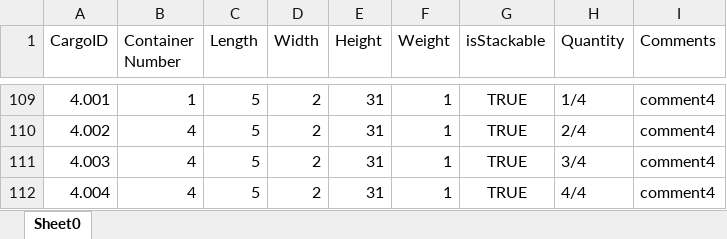
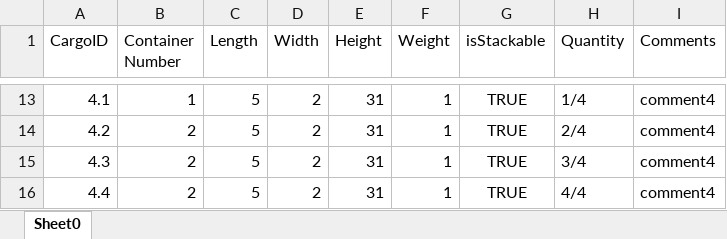
Before and after one commit to ASergijenko/LogisticProject, an Excel workbook: src/main/resources/resultsetttttttttt.xlsx, sheet Sheet0, drawn as a sheet; only a part is shown, gaps mark what is left out; values as stored, in another font and other column widths than the file's, no borders; addresses are those after the commit; the diff covers the shown part only; the diff names each change by its address in the sheet, - before the commit and + after, or states it on an @@ line.

```diff
--- a/src/main/resources/resultsetttttttttt.xlsx (sheet Sheet0)
+++ b/src/main/resources/resultsetttttttttt.xlsx (sheet Sheet0)
-A13 (CargoID): 4.001
+A13 (CargoID): 4.1
-A14 (CargoID): 4.002
+A14 (CargoID): 4.2
-B14:B16 (Container Number): 4
+B14:B16 (Container Number): 2
-A15 (CargoID): 4.003
+A15 (CargoID): 4.3
-A16 (CargoID): 4.004
+A16 (CargoID): 4.4
```
Also changed, not shown: 96 removed rows and 15 edited cells elsewhere in this sheet, src/main/resources/Table.xlsx, 6 other files.
